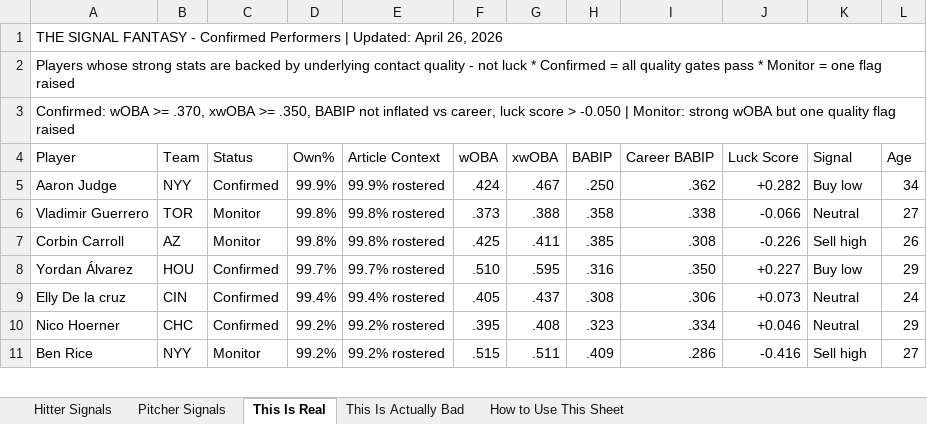
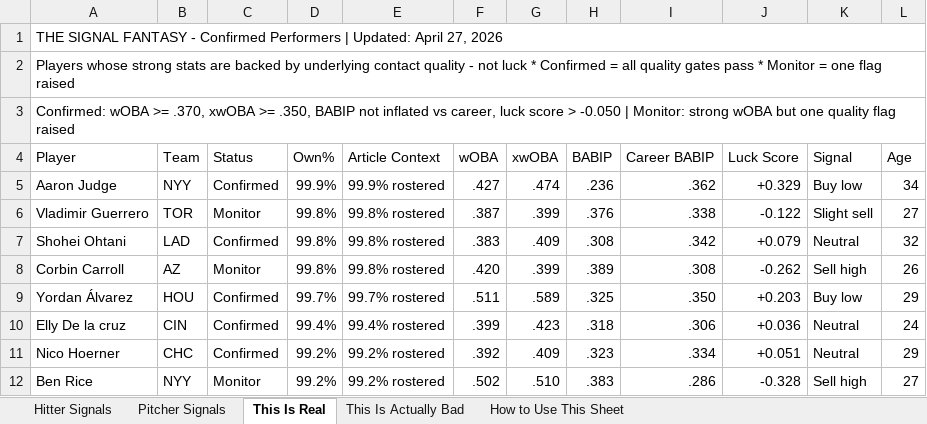
Before and after one commit to DustinSLovell/Signal-Fantasy-Pipeline, an Excel workbook: outputs/signal_board_latest.xlsx, sheet This Is Real, drawn as a sheet; only a part is shown; values as stored, in another font and other column widths than the file's, no cell formats; addresses are those after the commit; the diff covers the shown part only; the diff names each change by its address in the sheet, - before the commit and + after, or states it on an @@ line.

```diff
--- a/outputs/signal_board_latest.xlsx (sheet This Is Real)
+++ b/outputs/signal_board_latest.xlsx (sheet This Is Real)
-A1 (Player): …Updated: April 26, 2026
+A1 (Player): …Updated: April 27, 2026
-F5 (wOBA): .424
+F5 (wOBA): .427
-G5 (xwOBA): .467
+G5 (xwOBA): .474
-H5 (BABIP): .250
+H5 (BABIP): .236
-J5 (Luck Score): +0.282
+J5 (Luck Score): +0.329
-F6 (wOBA): .373
+F6 (wOBA): .387
-G6 (xwOBA): .388
+G6 (xwOBA): .399
-H6 (BABIP): .358
+H6 (BABIP): .376
-J6 (Luck Score): -0.066
+J6 (Luck Score): -0.122
-K6 (Signal): Neutral
+K6 (Signal): Slight sell
+row 7: Shohei Ohtani | LAD | Confirmed | 99.8% | 99.8% rostered | .383 | .409 | .308 | .342 | +0.079 | Neutral | 32
-F8 (wOBA): .425
+F8 (wOBA): .420
-G8 (xwOBA): .411
+G8 (xwOBA): .399
-H8 (BABIP): .385
+H8 (BABIP): .389
-J8 (Luck Score): -0.226
+J8 (Luck Score): -0.262
-F9 (wOBA): .510
+F9 (wOBA): .511
-G9 (xwOBA): .595
+G9 (xwOBA): .589
-H9 (BABIP): .316
+H9 (BABIP): .325
-J9 (Luck Score): +0.227
+J9 (Luck Score): +0.203
-F10 (wOBA): .405
+F10 (wOBA): .399
-G10 (xwOBA): .437
+G10 (xwOBA): .423
-H10 (BABIP): .308
+H10 (BABIP): .318
-J10 (Luck Score): +0.073
+J10 (Luck Score): +0.036
-F11 (wOBA): .395
+F11 (wOBA): .392
-G11 (xwOBA): .408
+G11 (xwOBA): .409
-J11 (Luck Score): +0.046
+J11 (Luck Score): +0.051
-F12 (wOBA): .515
+F12 (wOBA): .502
-G12 (xwOBA): .511
+G12 (xwOBA): .510
-H12 (BABIP): .409
+H12 (BABIP): .383
-J12 (Luck Score): -0.416
+J12 (Luck Score): -0.328
```
Also changed, not shown: 19 added rows, 17 removed rows and 178 edited cells elsewhere in this sheet, sheet Hitter Signals, sheet Pitcher Signals, sheet This Is Actually Bad, cell formats, 30 other files.
